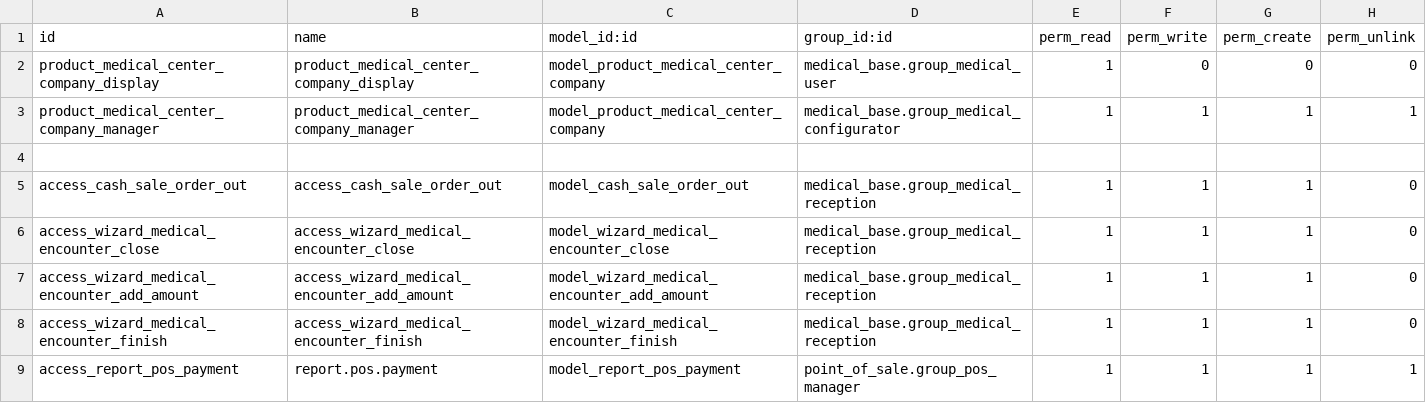
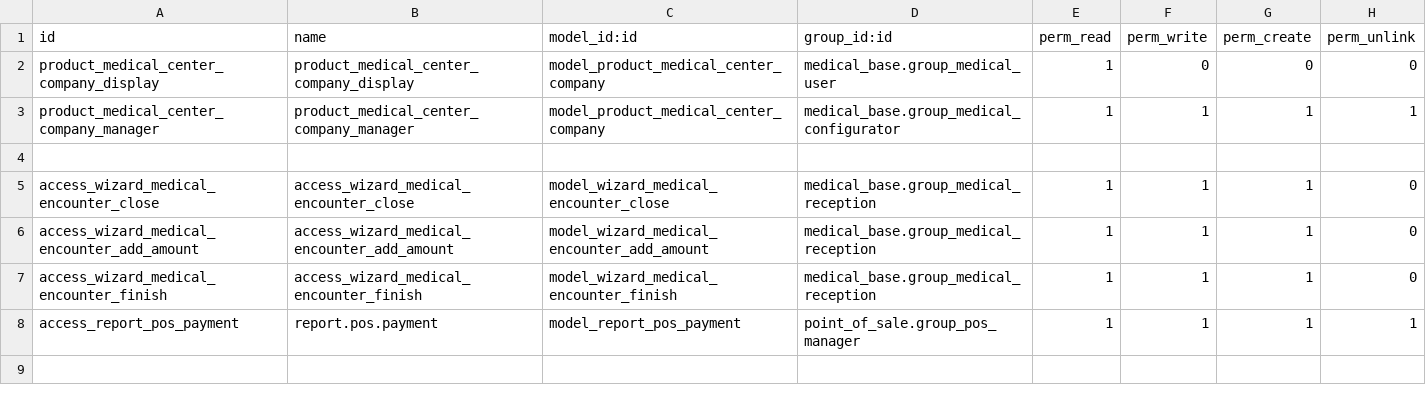
Before and after one commit to tegin/cb-medical, a CSV file: cb_medical_pos/security/ir.model.access.csv, drawn as a sheet.

Commit message:
[IMP] cb_medical_pos: manage payments as deposits

```diff
--- a/cb_medical_pos/security/ir.model.access.csv
+++ b/cb_medical_pos/security/ir.model.access.csv
@@ -4,3 +4,2 @@ product_medical_center_company_manager,product_medical_center_company_manager,mo
 
-access_cash_sale_order_out,access_cash_sale_order_out,model_cash_sale_order_out,medical_base.group_medical_reception,1,1,1,0
 access_wizard_medical_encounter_close,access_wizard_medical_encounter_close,model_wizard_medical_encounter_close,medical_base.group_medical_reception,1,1,1,0
```
Also changed, not shown: 13 other files.
